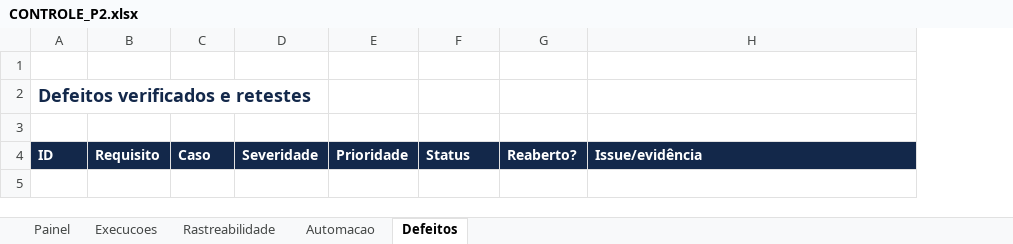
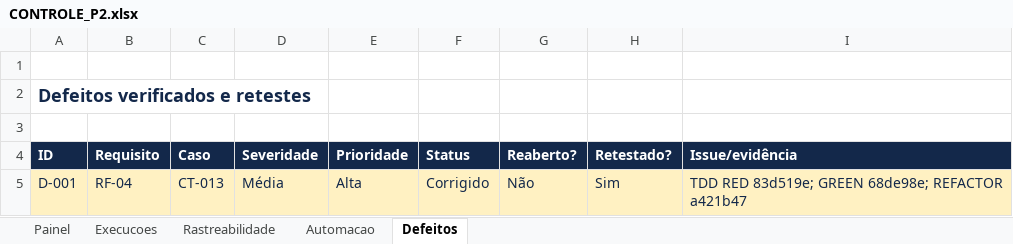
Before and after one commit to TiagoCarmelino/Elvio-P2, an Excel workbook: docs/P2/CONTROLE_P2.xlsx, sheet Defeitos, drawn as a sheet; values as stored, in another font and other column widths than the file's, no borders; the diff names each change by its address in the sheet, - before the commit and + after, or states it on an @@ line.

```diff
--- a/docs/P2/CONTROLE_P2.xlsx (sheet Defeitos)
+++ b/docs/P2/CONTROLE_P2.xlsx (sheet Defeitos)
+column H (Retestado?), empty
+row 5: D-001 | RF-04 | CT-013 | Média | Alta | Corrigido | Não | Sim | TDD RED 83d519e; GREEN 68de98e; REFACTOR a421b47
```
Also changed, not shown: sheet Painel, sheet Automacao, formulas that keep their value, 10 other files.
